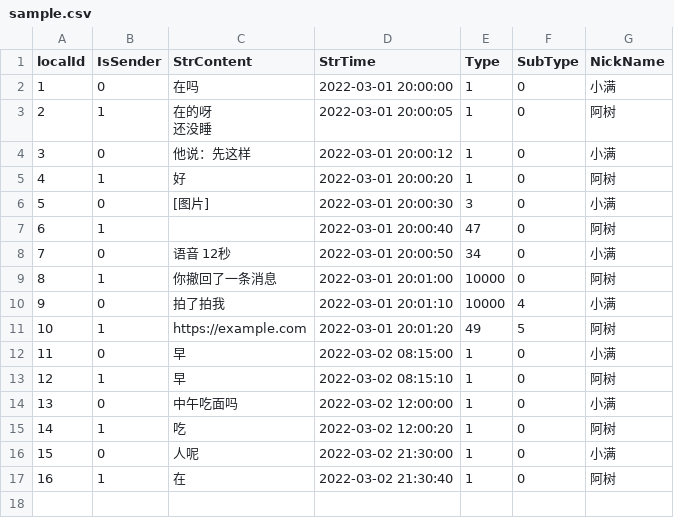
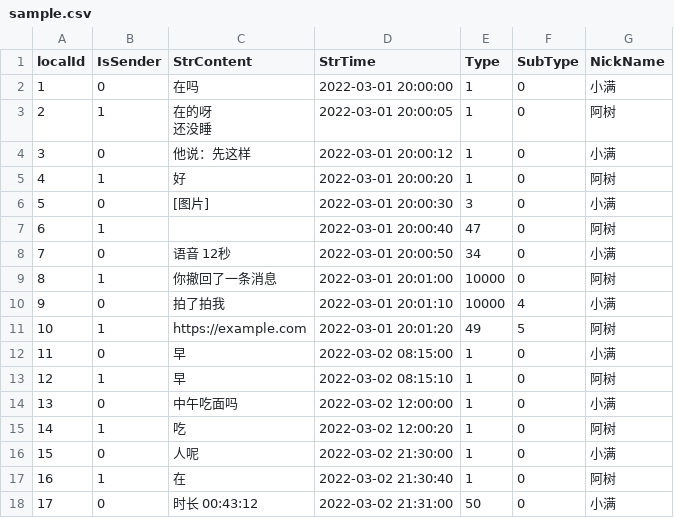
Before and after one commit to Ch1rpys/Mirrai, a CSV file: server/test-fixtures/exports/wechat-csv/sample.csv, drawn as a sheet; the diff names each change by its address in the sheet, - before the commit and + after, or states it on an @@ line.

Commit message:
Non-text export rows keep a language-independent token, and the interface renders it.

```diff
--- a/server/test-fixtures/exports/wechat-csv/sample.csv
+++ b/server/test-fixtures/exports/wechat-csv/sample.csv
+row 18: 17 | 0 | 时长 00:43:12 | 2022-03-02 21:31:00 | 50 | 0 | 小满
```
Also changed, not shown: 30 other files.
